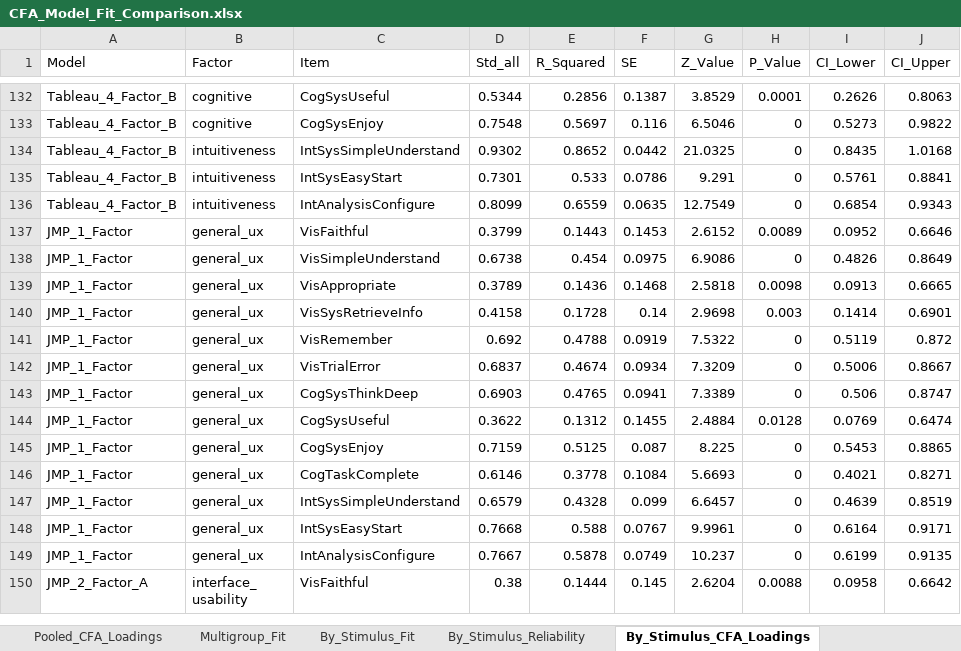
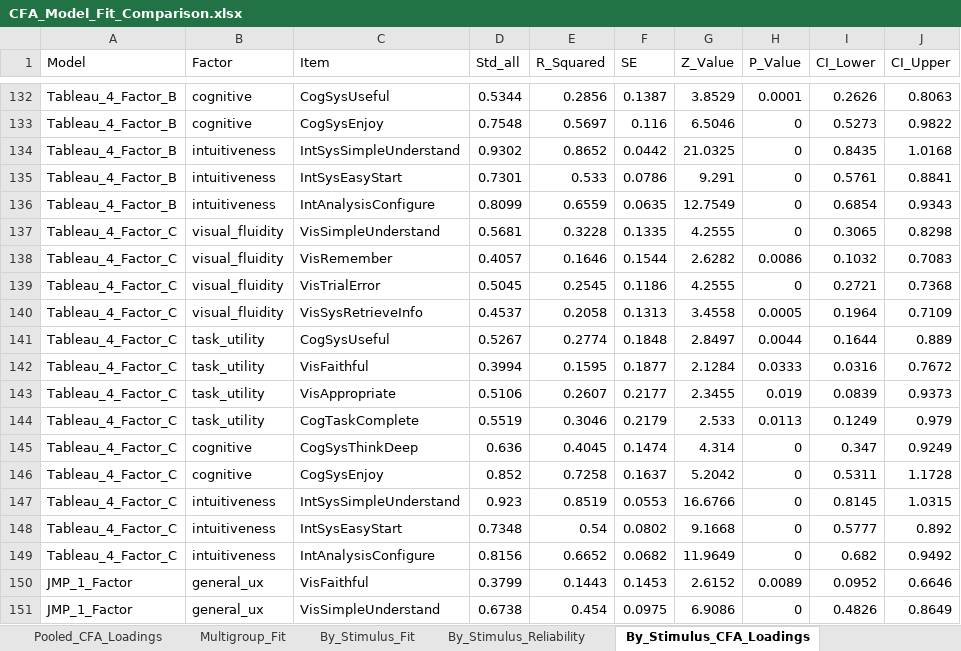
Before and after one commit to uxinva/instrument, an Excel workbook: phase3-validation/06_alternative-structures/output/CFA_Model_Fit_Comparison.xlsx, sheet By_Stimulus_CFA_Loadings, drawn as a sheet; only a part is shown, gaps mark what is left out; the shorter side is filled out with more unchanged rows; values as stored, in another font and other column widths than the file's, no borders; the diff covers the shown part only; the diff names each change by its address in the sheet, - before the commit and + after, or states it on an @@ line.

Commit message:
4 factors C alternative included

```diff
--- a/phase3-validation/06_alternative-structures/output/CFA_Model_Fit_Comparison.xlsx (sheet By_Stimulus_CFA_Loadings)
+++ b/phase3-validation/06_alternative-structures/output/CFA_Model_Fit_Comparison.xlsx (sheet By_Stimulus_CFA_Loadings)
+row 137: Tableau_4_Factor_C | visual_fluidity | VisSimpleUnderstand | 0.5681 | 0.3228 | 0.1335 | 4.2555 | 0 | 0.3065 | 0.8298
+row 138: Tableau_4_Factor_C | visual_fluidity | VisRemember | 0.4057 | 0.1646 | 0.1544 | 2.6282 | 0.0086 | 0.1032 | 0.7083
+row 139: Tableau_4_Factor_C | visual_fluidity | VisTrialError | 0.5045 | 0.2545 | 0.1186 | 4.2555 | 0 | 0.2721 | 0.7368
+row 140: Tableau_4_Factor_C | visual_fluidity | VisSysRetrieveInfo | 0.4537 | 0.2058 | 0.1313 | 3.4558 | 0.0005 | 0.1964 | 0.7109
+row 141: Tableau_4_Factor_C | task_utility | CogSysUseful | 0.5267 | 0.2774 | 0.1848 | 2.8497 | 0.0044 | 0.1644 | 0.889
+row 142: Tableau_4_Factor_C | task_utility | VisFaithful | 0.3994 | 0.1595 | 0.1877 | 2.1284 | 0.0333 | 0.0316 | 0.7672
+row 143: Tableau_4_Factor_C | task_utility | VisAppropriate | 0.5106 | 0.2607 | 0.2177 | 2.3455 | 0.019 | 0.0839 | 0.9373
+row 144: Tableau_4_Factor_C | task_utility | CogTaskComplete | 0.5519 | 0.3046 | 0.2179 | 2.533 | 0.0113 | 0.1249 | 0.979
+row 145: Tableau_4_Factor_C | cognitive | CogSysThinkDeep | 0.636 | 0.4045 | 0.1474 | 4.314 | 0 | 0.347 | 0.9249
+row 146: Tableau_4_Factor_C | cognitive | CogSysEnjoy | 0.852 | 0.7258 | 0.1637 | 5.2042 | 0 | 0.5311 | 1.1728
+row 147: Tableau_4_Factor_C | intuitiveness | IntSysSimpleUnderstand | 0.923 | 0.8519 | 0.0553 | 16.6766 | 0 | 0.8145 | 1.0315
+row 148: Tableau_4_Factor_C | intuitiveness | IntSysEasyStart | 0.7348 | 0.54 | 0.0802 | 9.1668 | 0 | 0.5777 | 0.892
+row 149: Tableau_4_Factor_C | intuitiveness | IntAnalysisConfigure | 0.8156 | 0.6652 | 0.0682 | 11.9649 | 0 | 0.682 | 0.9492
```
Also changed, not shown: 52 added rows elsewhere in this sheet, sheet Pooled_CFA_Loadings, sheet By_Stimulus_Reliability, sheet By_Stimulus_Fit, sheet Multigroup_Fit, sheet Pooled_Reliability_AVE, sheet Pooled_Fit, phase3-validation/06_alternative-structures/output/EFA_Summary_Consolidated.xlsx, 10 other files.
